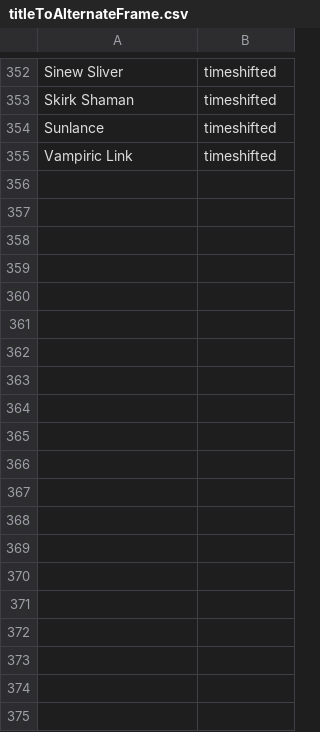
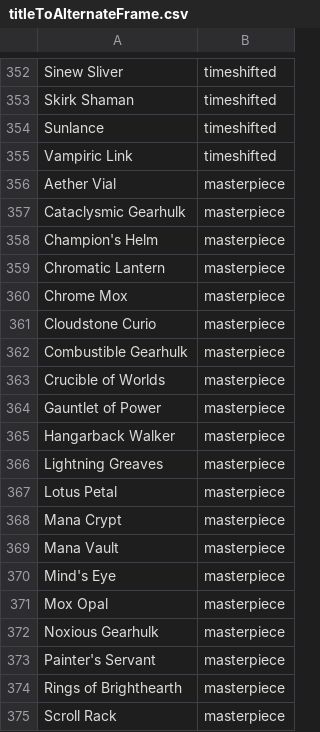
Before and after one commit to kyuumeitai/cardgen, a CSV file: data/m15/titleToAlternateFrame.csv, drawn as a sheet; only a part is shown, gaps mark what is left out; the diff covers the shown part only; the diff names each change by its address in the sheet, - before the commit and + after, or states it on an @@ line.

```diff
--- a/data/m15/titleToAlternateFrame.csv
+++ b/data/m15/titleToAlternateFrame.csv
+row 356: Aether Vial | masterpiece
+row 357: Cataclysmic Gearhulk | masterpiece
+row 358: Champion's Helm | masterpiece
+row 359: Chromatic Lantern | masterpiece
+row 360: Chrome Mox | masterpiece
+row 361: Cloudstone Curio | masterpiece
+row 362: Combustible Gearhulk | masterpiece
+row 363: Crucible of Worlds | masterpiece
+row 364: Gauntlet of Power | masterpiece
+row 365: Hangarback Walker | masterpiece
+row 366: Lightning Greaves | masterpiece
+row 367: Lotus Petal | masterpiece
+row 368: Mana Crypt | masterpiece
+row 369: Mana Vault | masterpiece
+row 370: Mind's Eye | masterpiece
+row 371: Mox Opal | masterpiece
+row 372: Noxious Gearhulk | masterpiece
+row 373: Painter's Servant | masterpiece
+row 374: Rings of Brighthearth | masterpiece
+row 375: Scroll Rack | masterpiece
```
Also changed, not shown: 34 added rows elsewhere in this file, data/titleToRendererOverride.csv, data/titleToStorySpotlight.csv, 53 other files.
